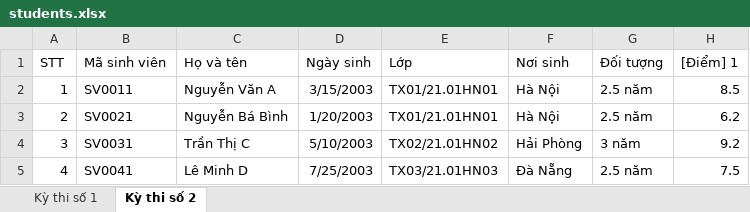
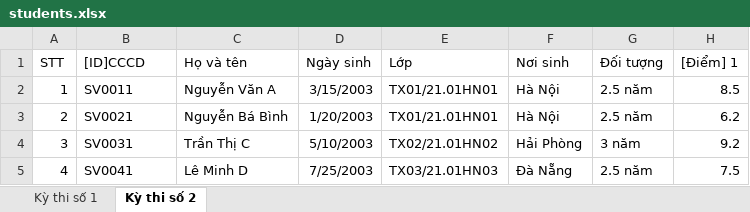
Before and after one commit to phamliem0312/tra-cuu, an Excel workbook: data/students.xlsx, sheet Kỳ thi số 2, drawn as a sheet; only a part is shown; values as stored, in another font and other column widths than the file's, no borders; the diff names each change by its address in the sheet, - before the commit and + after, or states it on an @@ line.

```diff
--- a/data/students.xlsx (sheet Kỳ thi số 2)
+++ b/data/students.xlsx (sheet Kỳ thi số 2)
-B1: Mã sinh viên
+B1: [ID]CCCD
```
Also changed, not shown: sheet Kỳ thi số 1, 2 other files.
